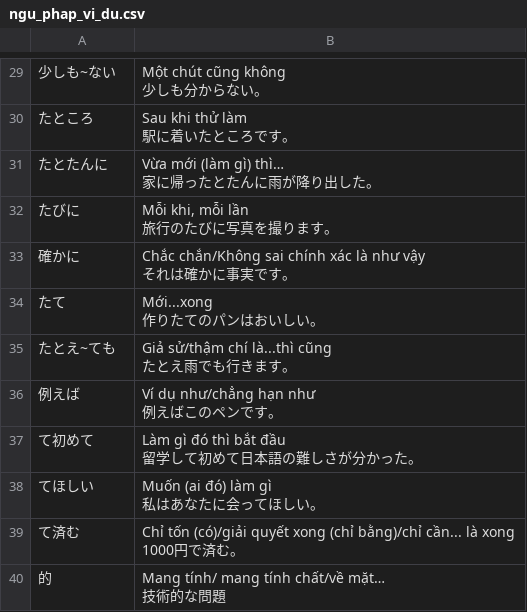
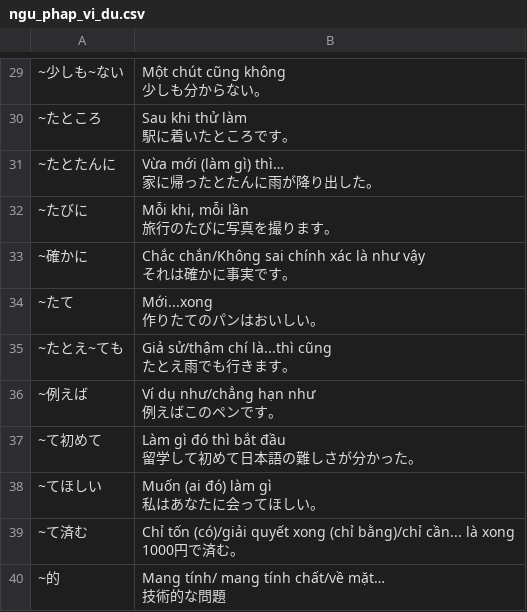
Before and after one commit to dangnt0106/studyingJapanese, a CSV file: csv/NguPhap/N3haygap/ngu_phap_vi_du.csv, drawn as a sheet; only a part is shown, gaps mark what is left out; the diff covers the shown part only.

```diff
--- a/csv/NguPhap/N3haygap/ngu_phap_vi_du.csv
+++ b/csv/NguPhap/N3haygap/ngu_phap_vi_du.csv
@@ -57,24 +57,24 @@
-少しも~ない;"Một chút cũng không
-少しも分からない。"
-たところ;"Sau khi thử làm
-駅に着いたところです。"
-たとたんに;"Vừa mới (làm gì) thì…
-家に帰ったとたんに雨が降り出した。"
-たびに;"Mỗi khi, mỗi lần
-旅行のたびに写真を撮ります。"
-確かに;"Chắc chắn/Không sai chính xác là như vậy
-それは確かに事実です。"
-たて;"Mới...xong
-作りたてのパンはおいしい。"
-たとえ~ても;"Giả sử/thậm chí là...thì cũng
-たとえ雨でも行きます。"
-例えば;"Ví dụ như/chẳng hạn như
-例えばこのペンです。"
-て初めて;"Làm gì đó thì bắt đầu
-留学して初めて日本語の難しさが分かった。"
-てほしい;"Muốn (ai đó) làm gì
-私はあなたに会ってほしい。"
-て済む;"Chỉ tốn (có)/giải quyết xong (chỉ bằng)/chỉ cần... là xong
-1000円で済む。"
-的;"Mang tính/ mang tính chất/về mặt…
-技術的な問題"
+~少しも~ない;"Một chút cũng không
+少しも分からない。"
+~たところ;"Sau khi thử làm
+駅に着いたところです。"
+~たとたんに;"Vừa mới (làm gì) thì…
+家に帰ったとたんに雨が降り出した。"
+~たびに;"Mỗi khi, mỗi lần
+旅行のたびに写真を撮ります。"
+~確かに;"Chắc chắn/Không sai chính xác là như vậy
+それは確かに事実です。"
+~たて;"Mới...xong
+作りたてのパンはおいしい。"
+~たとえ~ても;"Giả sử/thậm chí là...thì cũng
+たとえ雨でも行きます。"
+~例えば;"Ví dụ như/chẳng hạn như
+例えばこのペンです。"
+~て初めて;"Làm gì đó thì bắt đầu
+留学して初めて日本語の難しさが分かった。"
+~てほしい;"Muốn (ai đó) làm gì
+私はあなたに会ってほしい。"
+~て済む;"Chỉ tốn (có)/giải quyết xong (chỉ bằng)/chỉ cần... là xong
+1000円で済む。"
+~的;"Mang tính/ mang tính chất/về mặt…
+技術的な問題"
```
Also changed, not shown: 28 edited cells elsewhere in this file, csv/output.csv, 2 other files.
